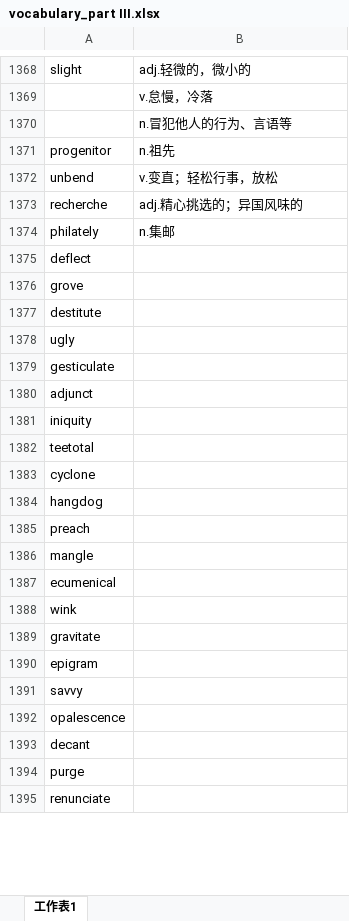
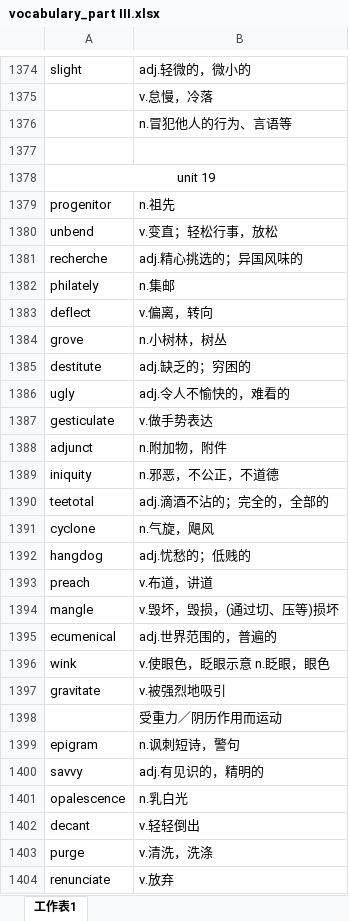
Before and after one commit to xiangkang/gre_vocabulary, an Excel workbook: vocabulary_part III.xlsx, sheet 工作表1, drawn as a sheet; only a part is shown, gaps mark what is left out; values as stored, in another font and other column widths than the file's, no borders; addresses are those after the commit; the diff covers the shown part only; the diff names each change by its address in the sheet, - before the commit and + after, or states it on an @@ line.

Commit message:
update

```diff
--- a/vocabulary_part III.xlsx (sheet 工作表1)
+++ b/vocabulary_part III.xlsx (sheet 工作表1)
+row 1377: (empty)
+row 1378: unit 19
-B1383: (empty)
+B1383: v.偏离，转向
-B1384: (empty)
+B1384: n.小树林，树丛
-B1385: (empty)
+B1385: adj.缺乏的；穷困的
-B1386: (empty)
+B1386: adj.令人不愉快的，难看的
-B1387: (empty)
+B1387: v.做手势表达
-B1388: (empty)
+B1388: n.附加物，附件
-B1389: (empty)
+B1389: n.邪恶，不公正，不道德
-B1390: (empty)
+B1390: adj.滴酒不沾的；完全的，全部的
-B1391: (empty)
+B1391: n.气旋，飓风
-B1392: (empty)
+B1392: adj.忧愁的；低贱的
-B1393: (empty)
+B1393: v.布道，讲道
-B1394: (empty)
+B1394: v.毁坏，毁损，(通过切、压等)损坏
-B1395: (empty)
+B1395: adj.世界范围的，普遍的
-B1396: (empty)
+B1396: v.使眼色，眨眼示意 n.眨眼，眼色
-B1397: (empty)
+B1397: v.被强烈地吸引
+row 1398:  | 受重力／阴历作用而运动
-B1399: (empty)
+B1399: n.讽刺短诗，警句
-B1400: (empty)
+B1400: adj.有见识的，精明的
-B1401: (empty)
+B1401: n.乳白光
-B1402: (empty)
+B1402: v.轻轻倒出
-B1403: (empty)
+B1403: v.清洗，洗涤
-B1404: (empty)
+B1404: v.放弃
```
Also changed, not shown: 54 added rows and 7 edited cells elsewhere in this sheet.
